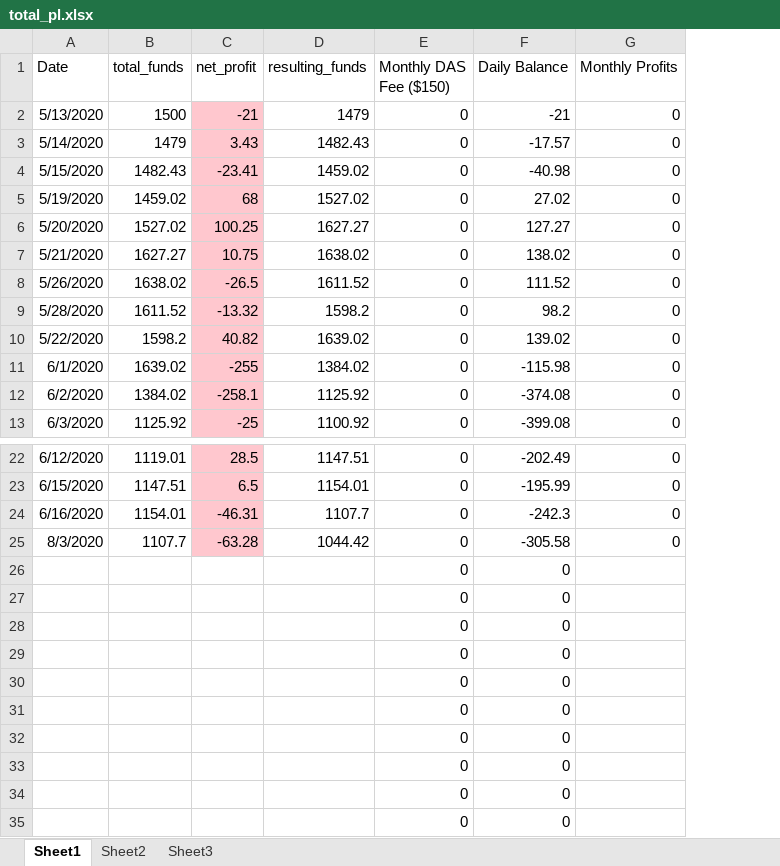
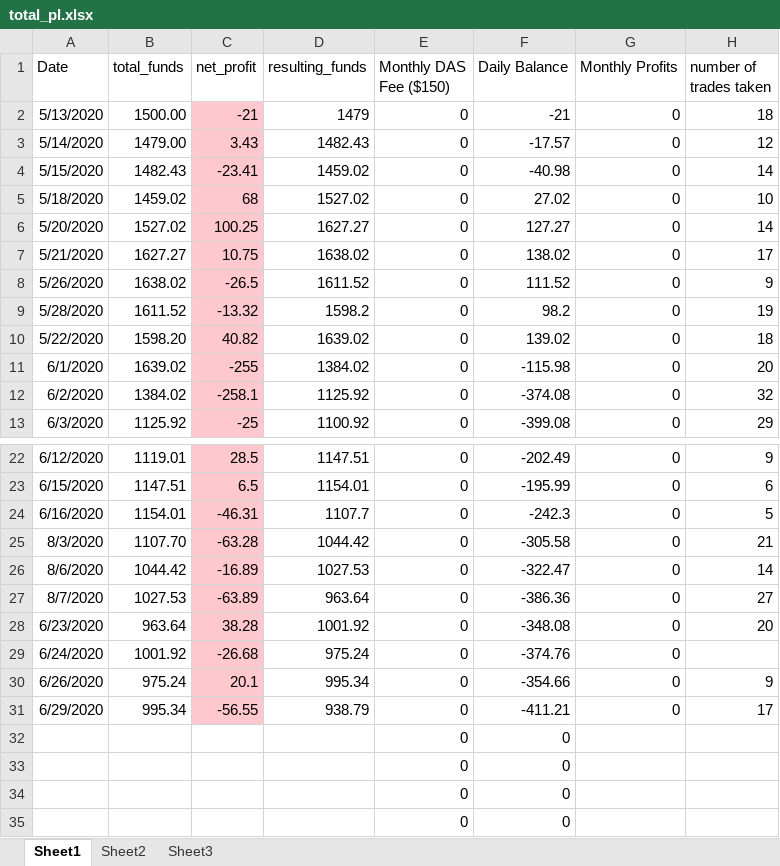
Before and after one commit to dogurasu/trade_analysis, an Excel workbook: trading_data/total_pl.xlsx, sheet Sheet1, drawn as a sheet; only a part is shown, gaps mark what is left out; values as stored, in another font and other column widths than the file's, no borders; conditional formats not drawn; removed rows and columns are numbered as before the commit, all else as after; the diff names each change by its address in the sheet, - before the commit and + after, or states it on an @@ line.

Commit message:
added total profit and losses

```diff
--- a/trading_data/total_pl.xlsx (sheet Sheet1)
+++ b/trading_data/total_pl.xlsx (sheet Sheet1)
+column H (number of trades taken), rows 2-13: 18 | 12 | 14 | 10 | 14 | 17 | 9 | 19 | 18 | 20 | 32 | 29; rows 22-25: 9 | 6 | 5 | 21
-B2 (total_funds): 1500
+B2 (total_funds): 1500.00
-B3 (total_funds): 1479
+B3 (total_funds): 1479.00
-A5 (Date): 5/19/2020
+A5 (Date): 5/18/2020
-B10 (total_funds): 1598.2
+B10 (total_funds): 1598.20
-B25 (total_funds): 1107.7
+B25 (total_funds): 1107.70
-row 26:  |  |  |  | 0 | 0
-row 27:  |  |  |  | 0 | 0
-row 28:  |  |  |  | 0 | 0
-row 29:  |  |  |  | 0 | 0
-row 30:  |  |  |  | 0 | 0
-row 31:  |  |  |  | 0 | 0
+row 26: 8/6/2020 | 1044.42 | -16.89 | 1027.53 | 0 | -322.47 | 0 | 14
+row 27: 8/7/2020 | 1027.53 | -63.89 | 963.64 | 0 | -386.36 | 0 | 27
+row 28: 6/23/2020 | 963.64 | 38.28 | 1001.92 | 0 | -348.08 | 0 | 20
+row 29: 6/24/2020 | 1001.92 | -26.68 | 975.24 | 0 | -374.76 | 0
+row 30: 6/26/2020 | 975.24 | 20.1 | 995.34 | 0 | -354.66 | 0 | 9
+row 31: 6/29/2020 | 995.34 | -56.55 | 938.79 | 0 | -411.21 | 0 | 17
```
